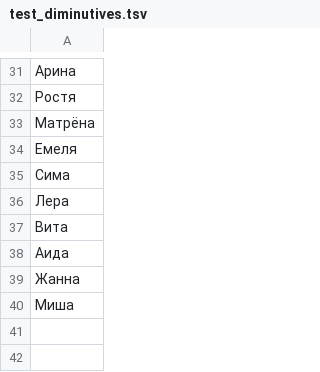
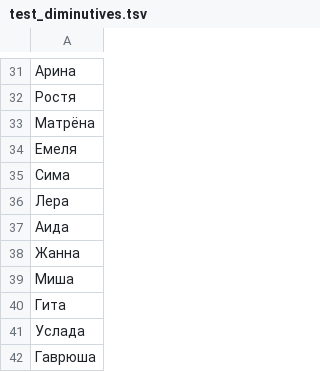
Before and after one commit to roddar92/linguistics_problems, a TSV file: src/ngrams/resources/diminutive/test_diminutives.tsv, drawn as a sheet; only a part is shown, gaps mark what is left out; removed rows and columns are numbered as before the commit, all else as after; the diff names each change by its address in the sheet, - before the commit and + after, or states it on an @@ line.

```diff
--- a/src/ngrams/resources/diminutive/test_diminutives.tsv
+++ b/src/ngrams/resources/diminutive/test_diminutives.tsv
-row 37: Вита
+row 40: Гита
+row 41: Услада
+row 42: Гаврюша
```
Also changed, not shown: src/ngrams/resources/diminutive/train_diminutives.tsv, 1 other file.
